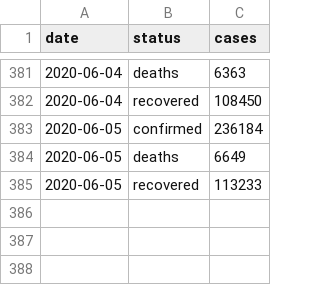
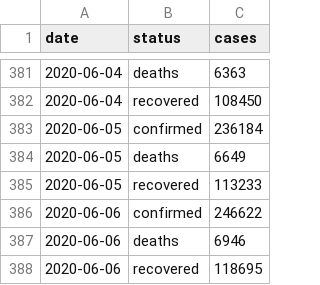
Before and after one commit to lolPirate/Covid-19-Analysis-and-Predictions-, a CSV file: data/india.csv, drawn as a sheet; only a part is shown, gaps mark what is left out.

Commit message:
Updated data

```diff
--- a/data/india.csv
+++ b/data/india.csv
@@ -385 +385,4 @@ date,status,cases
 2020-06-05,recovered,113233
+2020-06-06,confirmed,246622
+2020-06-06,deaths,6946
+2020-06-06,recovered,118695
```
Also changed, not shown: 7 other files.
